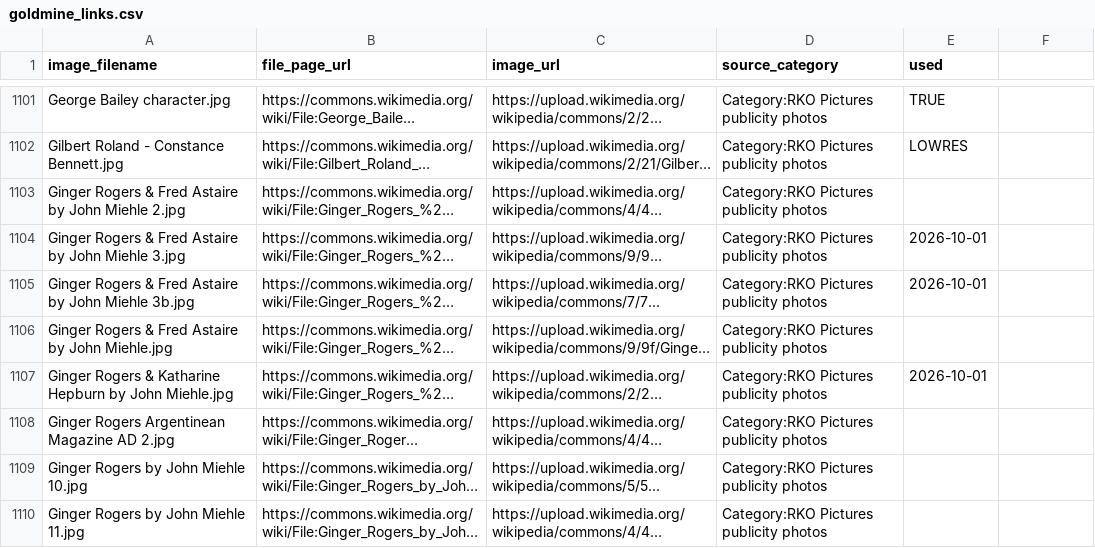
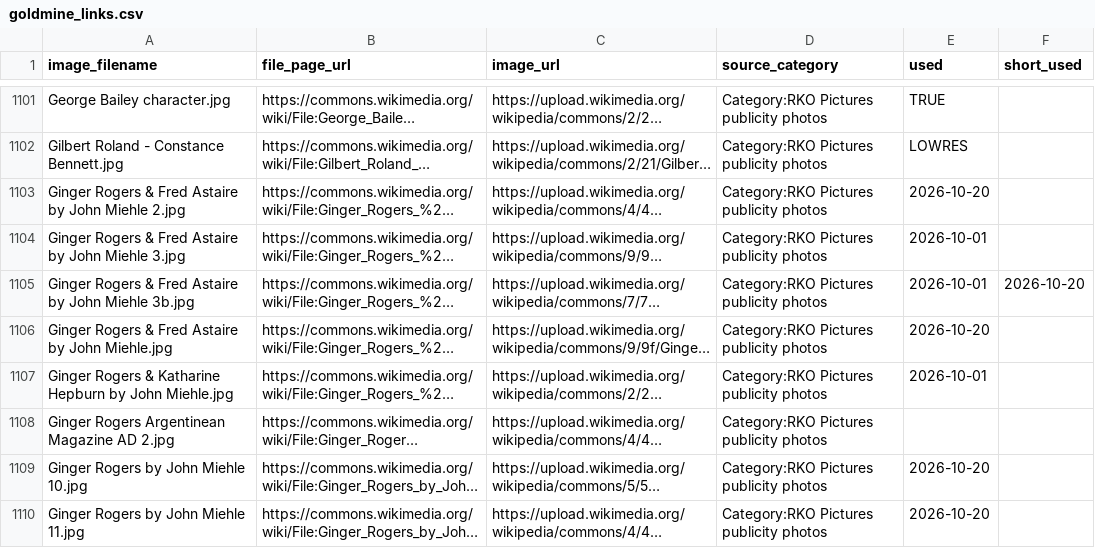
Before and after one commit to hashiraarchives/photo-reels, a CSV file: seed_data/goldmine_links.csv, drawn as a sheet; only a part is shown, gaps mark what is left out; long unchanged cells end in …; the diff covers the shown part only; the diff names each change by its address in the sheet, - before the commit and + after, or states it on an @@ line.

```diff
--- a/seed_data/goldmine_links.csv
+++ b/seed_data/goldmine_links.csv
-F1: (empty)
+F1: short_used
-E1103 (used): (empty)
+E1103 (used): 2026-10-20
-F1105 (short_used): (empty)
+F1105 (short_used): 2026-10-20
-E1106 (used): (empty)
+E1106 (used): 2026-10-20
-E1109:E1110 (used): (empty)
+E1109:E1110 (used): 2026-10-20
```
Also changed, not shown: 67 edited cells elsewhere in this file, seed_data/goldmine3_links.csv, seed_data/goldmine_life_links.csv, 8 other files.
